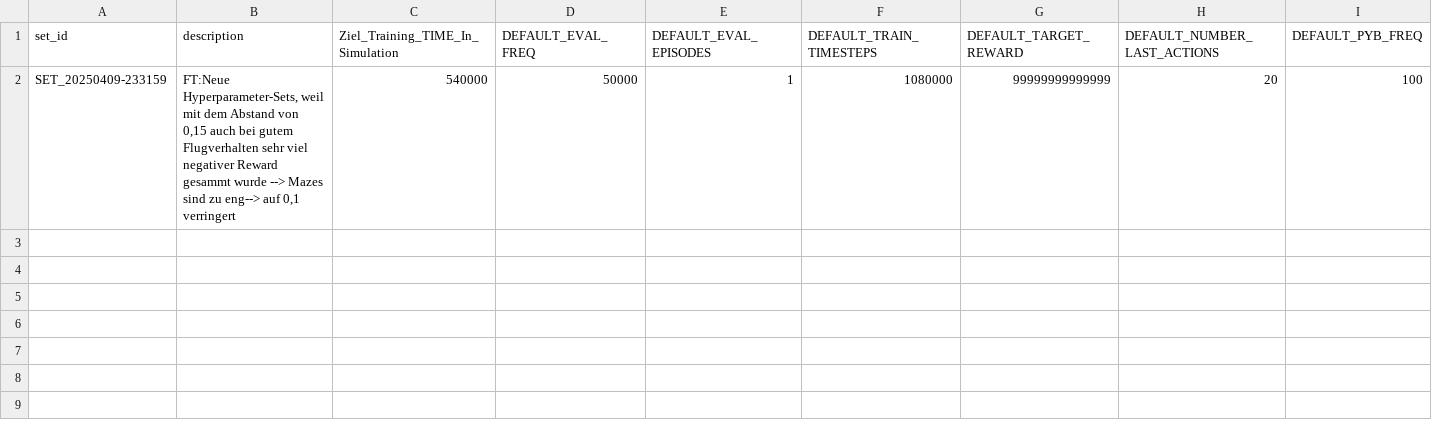
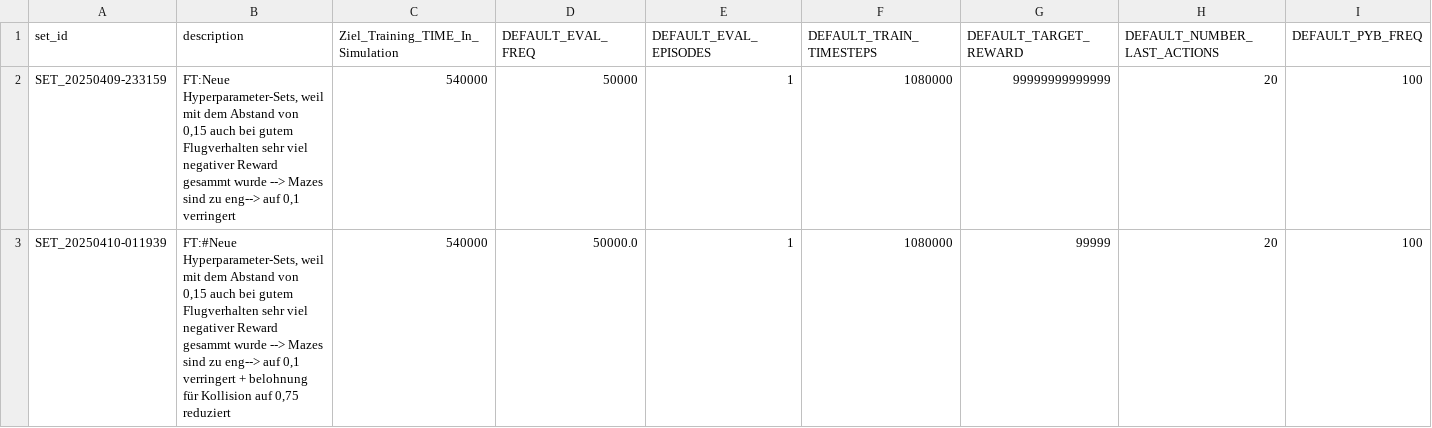
Before and after one commit to flta1011/gym-pybullet-drones, a CSV file: gym_pybullet_drones/examples/MAZE_TRAINING/hyperparameter_sets.csv, drawn as a sheet; only a part is shown; rows hold the shown columns only; the diff names each change by its address in the sheet, - before the commit and + after, or states it on an @@ line.

```diff
--- a/gym_pybullet_drones/examples/MAZE_TRAINING/hyperparameter_sets.csv
+++ b/gym_pybullet_drones/examples/MAZE_TRAINING/hyperparameter_sets.csv
+row 3: SET_20250410-011939 | FT:#Neue Hyperparameter-Sets, weil mit dem Abstand von 0,15 auch bei gutem Flugverhalten sehr viel negativer Reward gesammt wurde --> Mazes sind zu eng--> auf 0,1 verringert + belohnung für Kollision auf 0,75 reduziert | 540000 | 50000.0 | 1 | 1080000 | 99999 | 20 | 100
```
Also changed, not shown: 6 other files.
